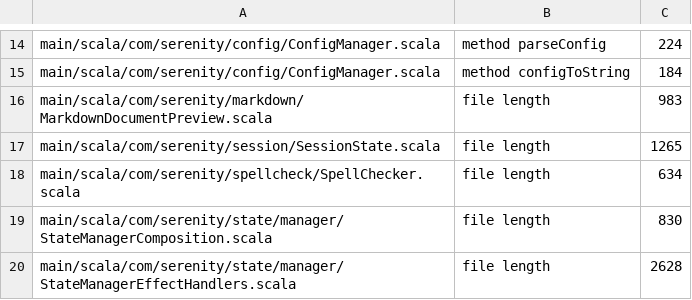
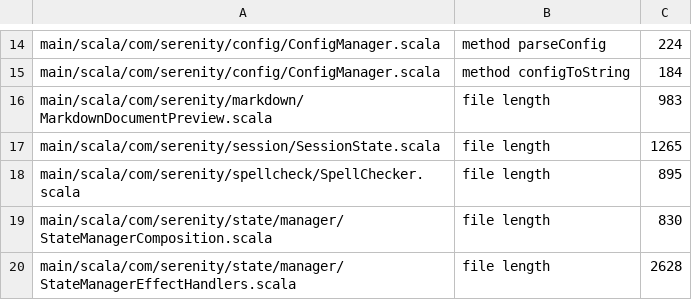
Before and after one commit to BarMal/Serenity, a TSV file: project/architecture-baseline.tsv, drawn as a sheet; only a part is shown, gaps mark what is left out.

```diff
--- a/project/architecture-baseline.tsv
+++ b/project/architecture-baseline.tsv
@@ -17,3 +17,3 @@ main/scala/com/serenity/markdown/MarkdownDocumentPreview.scala	file length	983
 main/scala/com/serenity/session/SessionState.scala	file length	1265
-main/scala/com/serenity/spellcheck/SpellChecker.scala	file length	634
+main/scala/com/serenity/spellcheck/SpellChecker.scala	file length	895
 main/scala/com/serenity/state/manager/StateManagerComposition.scala	file length	830
```
Also changed, not shown: 2 other files.
